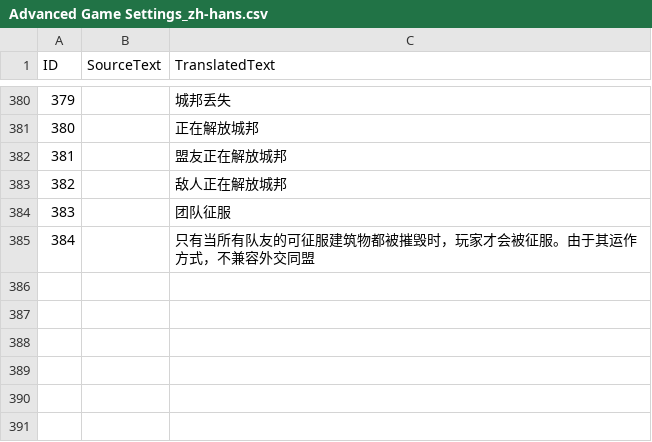
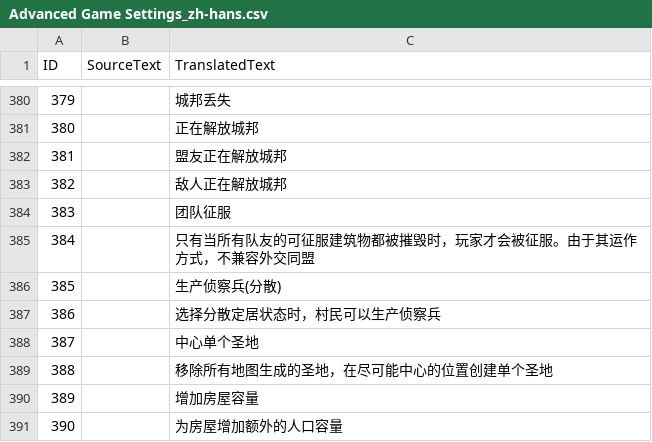
Before and after one commit to Woprok/AOE4-AdvancedGameSettings, a CSV file: assets/locdb/Advanced Game Settings_zh-hans.csv, drawn as a sheet; only a part is shown, gaps mark what is left out.

Commit message:
imporve chinese trans file

```diff
--- a/assets/locdb/Advanced Game Settings_zh-hans.csv
+++ b/assets/locdb/Advanced Game Settings_zh-hans.csv
@@ -385 +385,7 @@
 384,,只有当所有队友的可征服建筑物都被摧毁时，玩家才会被征服。由于其运作方式，不兼容外交同盟
+385,,生产侦察兵(分散)
+386,,选择分散定居状态时，村民可以生产侦察兵
+387,,中心单个圣地
+388,,移除所有地图生成的圣地，在尽可能中心的位置创建单个圣地
+389,,增加房屋容量
+390,,为房屋增加额外的人口容量
```
